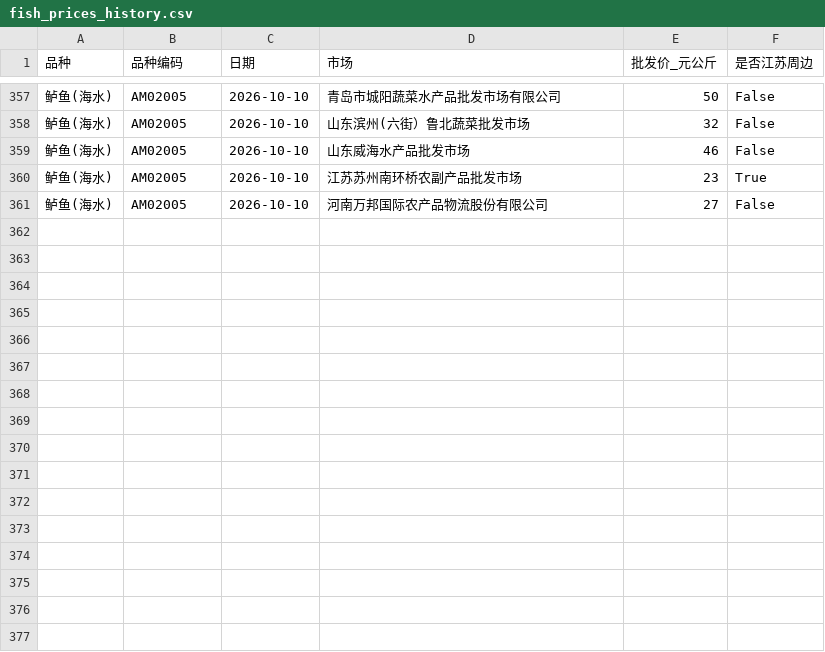
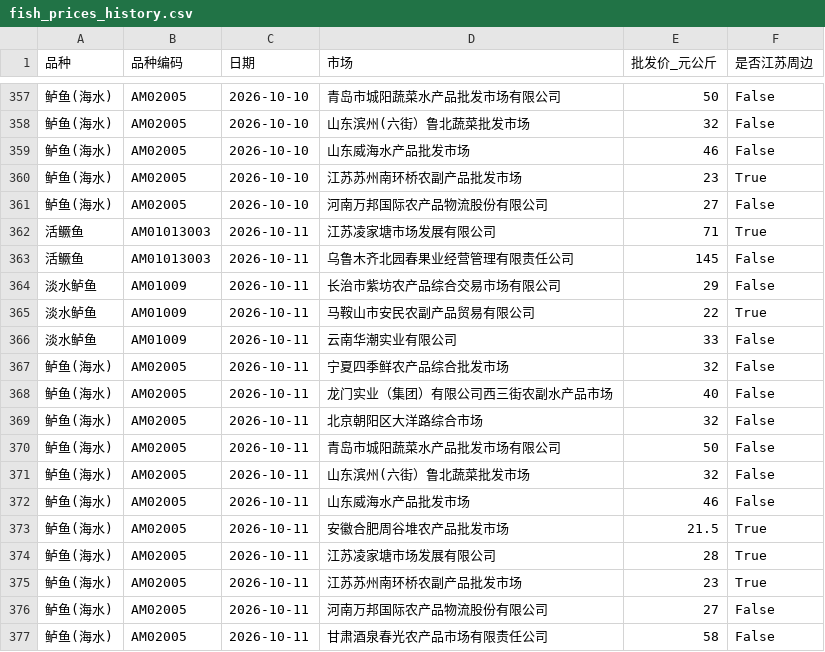
Before and after one commit to gehuEOD/fish-price-dashboard, a CSV file: fish_prices_history.csv, drawn as a sheet; only a part is shown, gaps mark what is left out.

```diff
--- a/fish_prices_history.csv
+++ b/fish_prices_history.csv
@@ -361 +361,17 @@
 鲈鱼(海水),AM02005,2026-10-10,河南万邦国际农产品物流股份有限公司,27,False
+活鳜鱼,AM01013003,2026-10-11,江苏凌家塘市场发展有限公司,71,True
+活鳜鱼,AM01013003,2026-10-11,乌鲁木齐北园春果业经营管理有限责任公司,145,False
+淡水鲈鱼,AM01009,2026-10-11,长治市紫坊农产品综合交易市场有限公司,29,False
+淡水鲈鱼,AM01009,2026-10-11,马鞍山市安民农副产品贸易有限公司,22,True
+淡水鲈鱼,AM01009,2026-10-11,云南华潮实业有限公司,33,False
+鲈鱼(海水),AM02005,2026-10-11,宁夏四季鲜农产品综合批发市场,32,False
+鲈鱼(海水),AM02005,2026-10-11,龙门实业（集团）有限公司西三街农副水产品市场,40,False
+鲈鱼(海水),AM02005,2026-10-11,北京朝阳区大洋路综合市场,32,False
+鲈鱼(海水),AM02005,2026-10-11,青岛市城阳蔬菜水产品批发市场有限公司,50,False
+鲈鱼(海水),AM02005,2026-10-11,山东滨州(六街）鲁北蔬菜批发市场,32,False
+鲈鱼(海水),AM02005,2026-10-11,山东威海水产品批发市场,46,False
+鲈鱼(海水),AM02005,2026-10-11,安徽合肥周谷堆农产品批发市场,21.5,True
+鲈鱼(海水),AM02005,2026-10-11,江苏凌家塘市场发展有限公司,28,True
+鲈鱼(海水),AM02005,2026-10-11,江苏苏州南环桥农副产品批发市场,23,True
+鲈鱼(海水),AM02005,2026-10-11,河南万邦国际农产品物流股份有限公司,27,False
+鲈鱼(海水),AM02005,2026-10-11,甘肃酒泉春光农产品市场有限责任公司,58,False
```
Also changed, not shown: fish_prices.csv, 5 other files.
